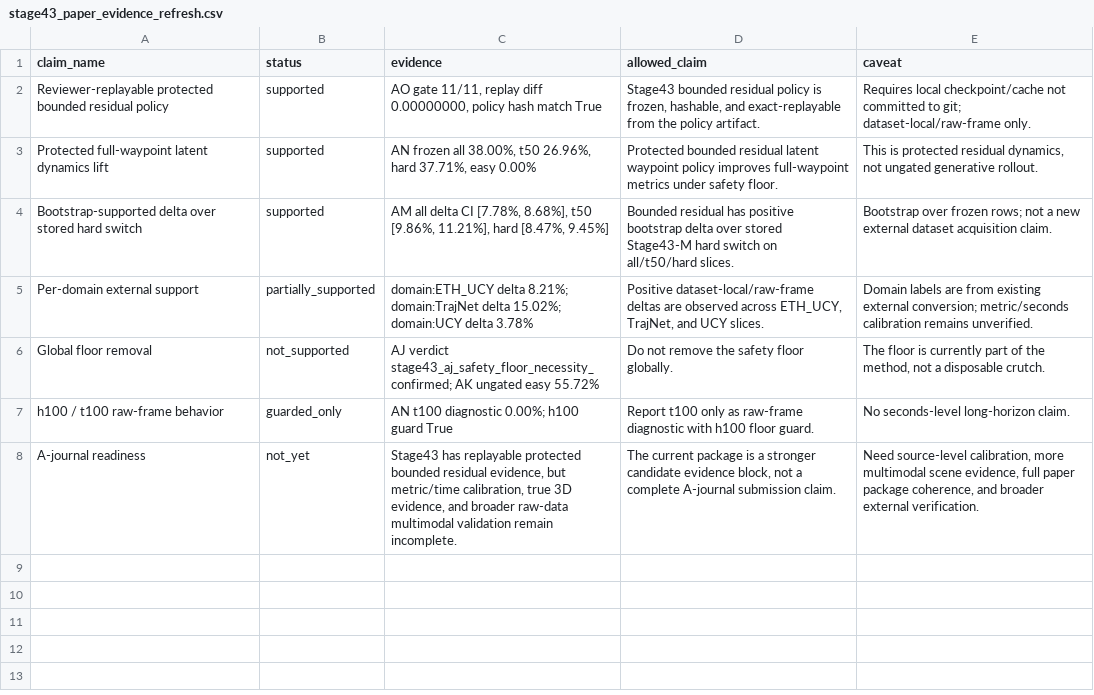
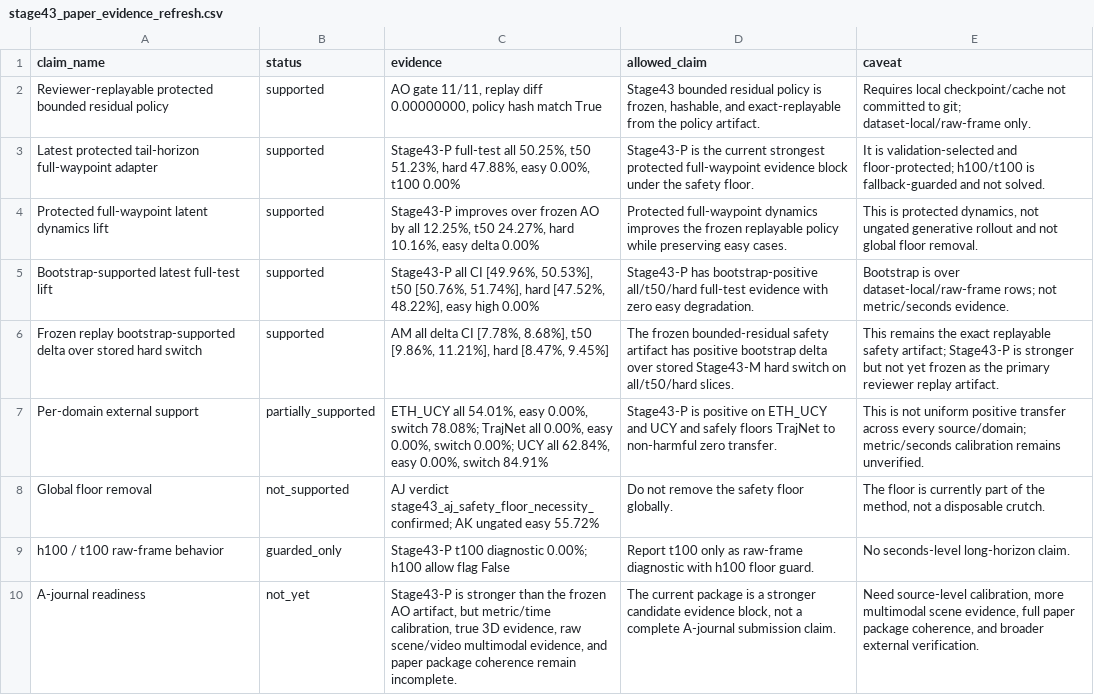
Before and after one commit to PhDLeYanggggg/World-model, a CSV file: outputs/stage43_latent_state/stage43_paper_evidence_refresh.csv, drawn as a sheet.

Commit message:
Refresh README voice and Stage43 paper evidence

```diff
--- a/outputs/stage43_latent_state/stage43_paper_evidence_refresh.csv
+++ b/outputs/stage43_latent_state/stage43_paper_evidence_refresh.csv
@@ -2,7 +2,9 @@ claim_name,status,evidence,allowed_claim,caveat
 Reviewer-replayable protected bounded residual policy,supported,"AO gate 11/11, replay diff 0.00000000, policy hash match True","Stage43 bounded residual policy is frozen, hashable, and exact-replayable from the policy artifact.",Requires local checkpoint/cache not committed to git; dataset-local/raw-frame only.
-Protected full-waypoint latent dynamics lift,supported,"AN frozen all 38.00%, t50 26.96%, hard 37.71%, easy 0.00%",Protected bounded residual latent waypoint policy improves full-waypoint metrics under safety floor.,"This is protected residual dynamics, not ungated generative rollout."
-Bootstrap-supported delta over stored hard switch,supported,"AM all delta CI [7.78%, 8.68%], t50 [9.86%, 11.21%], hard [8.47%, 9.45%]",Bounded residual has positive bootstrap delta over stored Stage43-M hard switch on all/t50/hard slices.,Bootstrap over frozen rows; not a new external dataset acquisition claim.
-Per-domain external support,partially_supported,domain:ETH_UCY delta 8.21%; domain:TrajNet delta 15.02%; domain:UCY delta 3.78%,"Positive dataset-local/raw-frame deltas are observed across ETH_UCY, TrajNet, and UCY slices.",Domain labels are from existing external conversion; metric/seconds calibration remains unverified.
+Latest protected tail-horizon full-waypoint adapter,supported,"Stage43-P full-test all 50.25%, t50 51.23%, hard 47.88%, easy 0.00%, t100 0.00%",Stage43-P is the current strongest protected full-waypoint evidence block under the safety floor.,It is validation-selected and floor-protected; h100/t100 is fallback-guarded and not solved.
+Protected full-waypoint latent dynamics lift,supported,"Stage43-P improves over frozen AO by all 12.25%, t50 24.27%, hard 10.16%, easy delta 0.00%",Protected full-waypoint dynamics improves the frozen replayable policy while preserving easy cases.,"This is protected dynamics, not ungated generative rollout and not global floor removal."
+Bootstrap-supported latest full-test lift,supported,"Stage43-P all CI [49.96%, 50.53%], t50 [50.76%, 51.74%], hard [47.52%, 48.22%], easy high 0.00%",Stage43-P has bootstrap-positive all/t50/hard full-test evidence with zero easy degradation.,Bootstrap is over dataset-local/raw-frame rows; not metric/seconds evidence.
+Frozen replay bootstrap-supported delta over stored hard switch,supported,"AM all delta CI [7.78%, 8.68%], t50 [9.86%, 11.21%], hard [8.47%, 9.45%]",The frozen bounded-residual safety artifact has positive bootstrap delta over stored Stage43-M hard switch on all/t50/hard slices.,This remains the exact replayable safety artifact; Stage43-P is stronger but not yet frozen as the primary reviewer replay artifact.
+Per-domain external support,partially_supported,"ETH_UCY all 54.01%, easy 0.00%, switch 78.08%; TrajNet all 0.00%, easy 0.00%, switch 0.00%; UCY all 62.84%, easy 0.00%, switch 84.91%",Stage43-P is positive on ETH_UCY and UCY and safely floors TrajNet to non-harmful zero transfer.,This is not uniform positive transfer across every source/domain; metric/seconds calibration remains unverified.
 Global floor removal,not_supported,AJ verdict stage43_aj_safety_floor_necessity_confirmed; AK ungated easy 55.72%,Do not remove the safety floor globally.,"The floor is currently part of the method, not a disposable crutch."
-h100 / t100 raw-frame behavior,guarded_only,AN t100 diagnostic 0.00%; h100 guard True,Report t100 only as raw-frame diagnostic with h100 floor guard.,No seconds-level long-horizon claim.
-A-journal readiness,not_yet,"Stage43 has replayable protected bounded residual evidence, but metric/time calibration, true 3D evidence, and broader raw-data multimodal validation remain incomplete.","The current package is a stronger candidate evidence block, not a complete A-journal submission claim.","Need source-level calibration, more multimodal scene evidence, full paper package coherence, and broader external verification."
+h100 / t100 raw-frame behavior,guarded_only,Stage43-P t100 diagnostic 0.00%; h100 allow flag False,Report t100 only as raw-frame diagnostic with h100 floor guard.,No seconds-level long-horizon claim.
+A-journal readiness,not_yet,"Stage43-P is stronger than the frozen AO artifact, but metric/time calibration, true 3D evidence, raw scene/video multimodal evidence, and paper package coherence remain incomplete.","The current package is a stronger candidate evidence block, not a complete A-journal submission claim.","Need source-level calibration, more multimodal scene evidence, full paper package coherence, and broader external verification."
```
Also changed, not shown: 13 other files.
